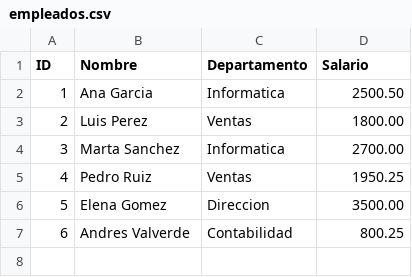
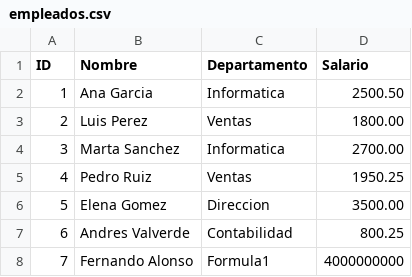
Before and after one commit to avalverdec07/VC_ANDRES_PROGRAMACION_1DAW2526, a CSV file: src/UT06/Ficheros_Texto/Reto1/empleados.csv, drawn as a sheet; the diff names each change by its address in the sheet, - before the commit and + after, or states it on an @@ line.

```diff
--- a/src/UT06/Ficheros_Texto/Reto1/empleados.csv
+++ b/src/UT06/Ficheros_Texto/Reto1/empleados.csv
+row 8: 7 | Fernando Alonso | Formula1 | 4000000000
```
Also changed, not shown: 13 other files.
